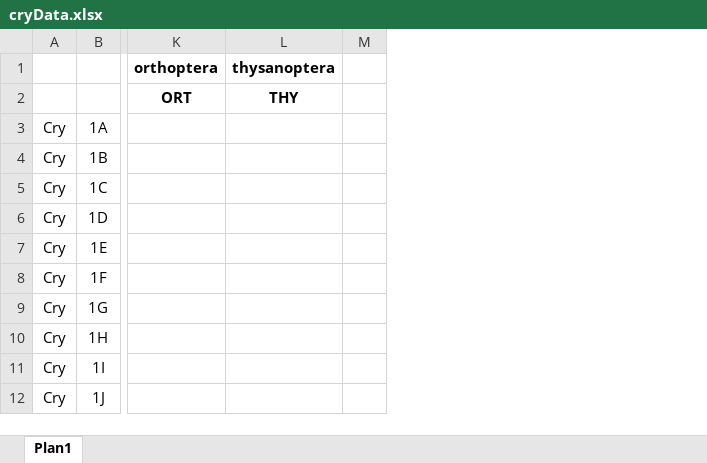
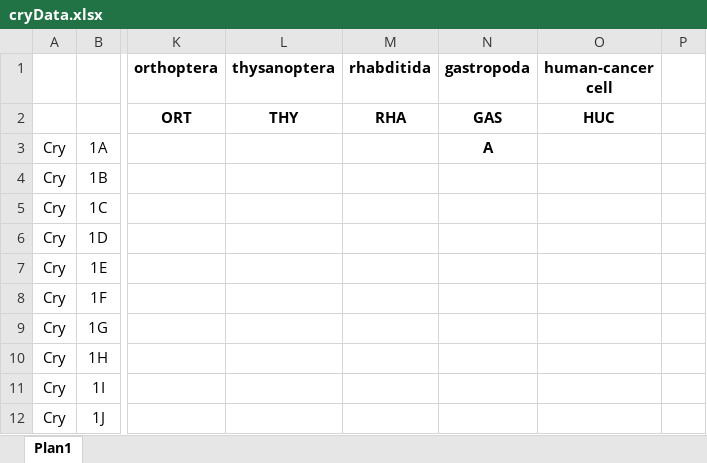
Before and after one commit to davidbuzatto/CryGetter, an Excel workbook: cryData/cryData.xlsx, sheet Plan1, drawn as a sheet; only a part is shown, gaps mark what is left out; values as stored, in another font and other column widths than the file's, no borders; conditional formats not drawn; the diff names each change by its address in the sheet, - before the commit and + after, or states it on an @@ line.

```diff
--- a/cryData/cryData.xlsx (sheet Plan1)
+++ b/cryData/cryData.xlsx (sheet Plan1)
+column M (rhabditida), row 2: RHA
+column N (gastropoda), rows 2-3: GAS | A
+column O (human-cancer cell), row 2: HUC
```
Also changed, not shown: 3 other files.
